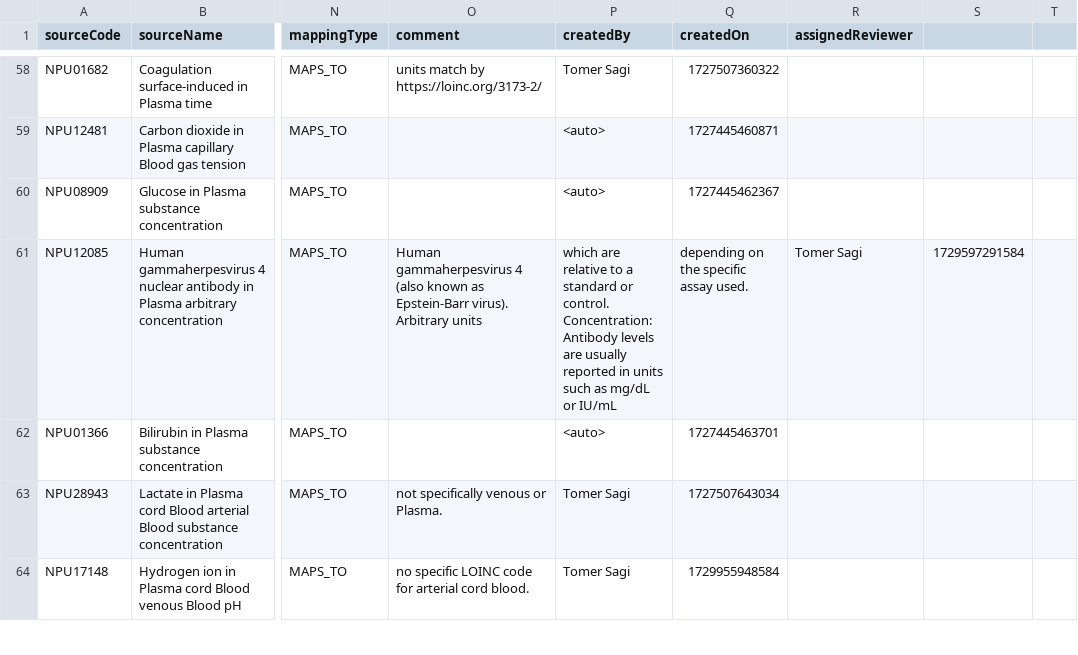
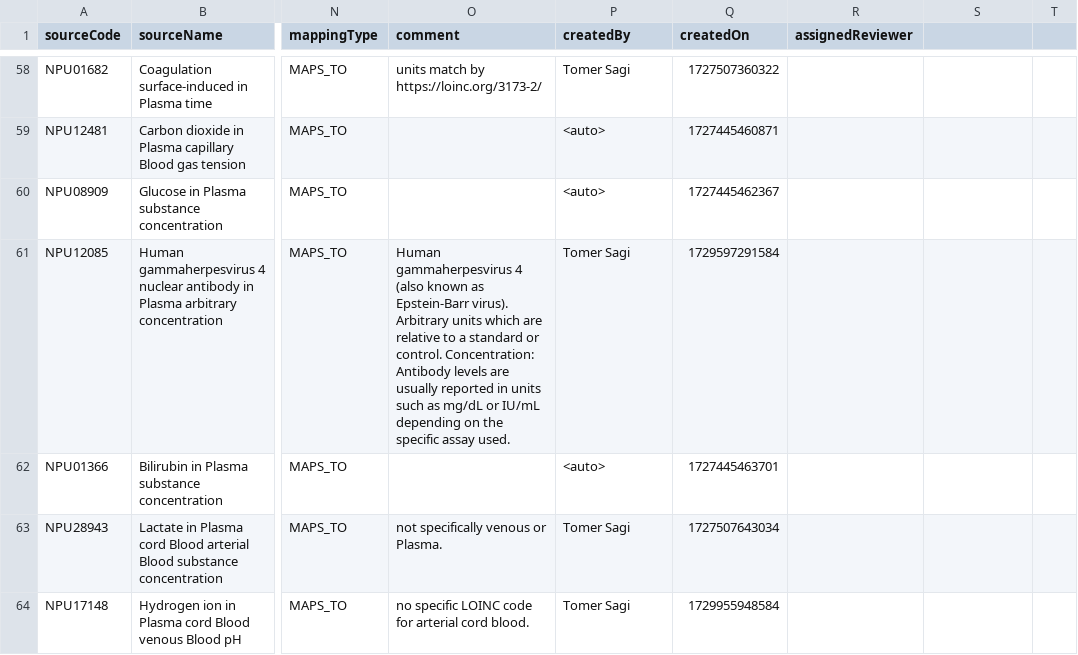
Before and after one commit to ohdsi-denmark/danish_medical_vocabularies_to_OMOP, a CSV file: NPU_mapping_USAGI.csv, drawn as a sheet; only a part is shown, gaps mark what is left out; the diff names each change by its address in the sheet, - before the commit and + after, or states it on an @@ line.

Commit message:
Update NPU_mapping_USAGI.csv
61 line updated

```diff
--- a/NPU_mapping_USAGI.csv
+++ b/NPU_mapping_USAGI.csv
-O61 (comment): …Arbitrary units
+O61 (comment): …Arbitrary units which are relative to a standard or control. Concentration: Antibody levels are usually reported in units such as mg/dL or IU/mL depending on the specific assay used.
-P61 (createdBy): which are relative to a standard or control. Concentration: Antibody levels are usually reported in units such as mg/dL or IU/mL
+P61 (createdBy): Tomer Sagi
-Q61 (createdOn): depending on the specific assay used.
+Q61 (createdOn): 1729597291584
-R61 (assignedReviewer): Tomer Sagi
+R61 (assignedReviewer): (empty)
-S61: 1729597291584
+S61: (empty)
```
